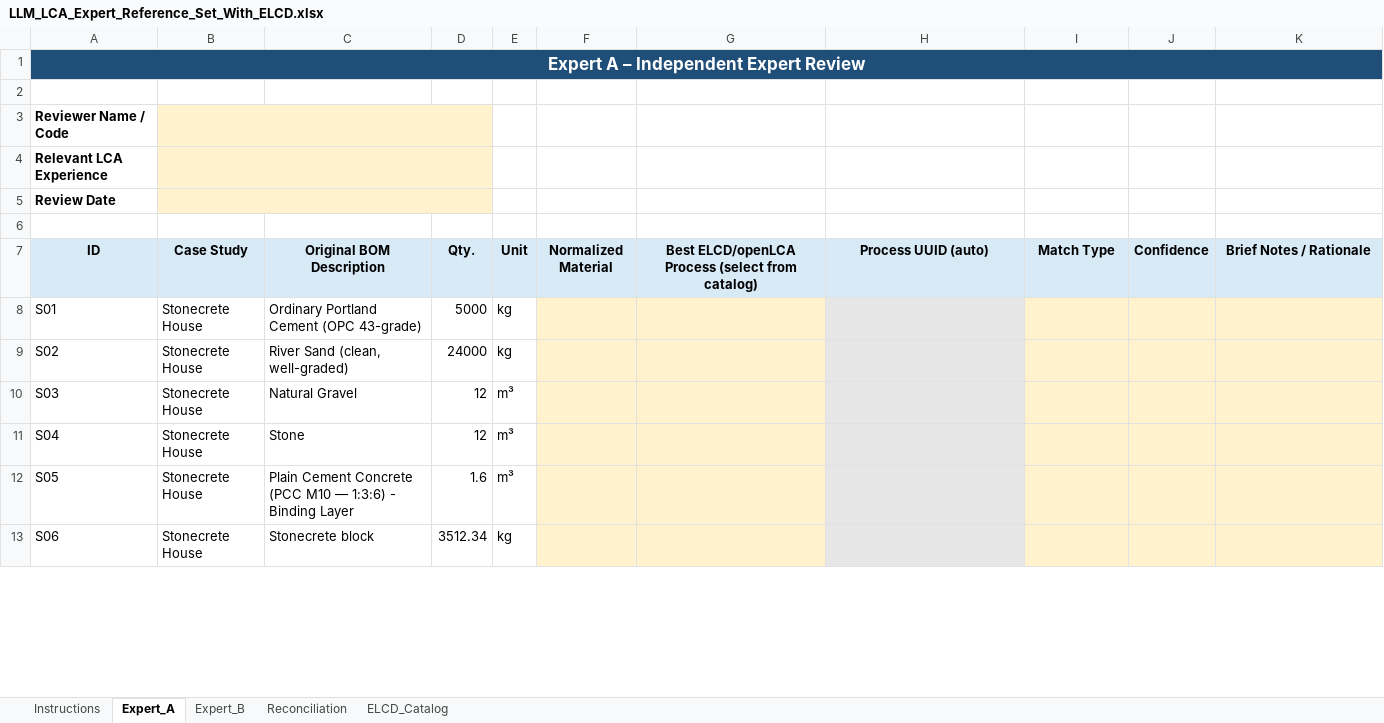
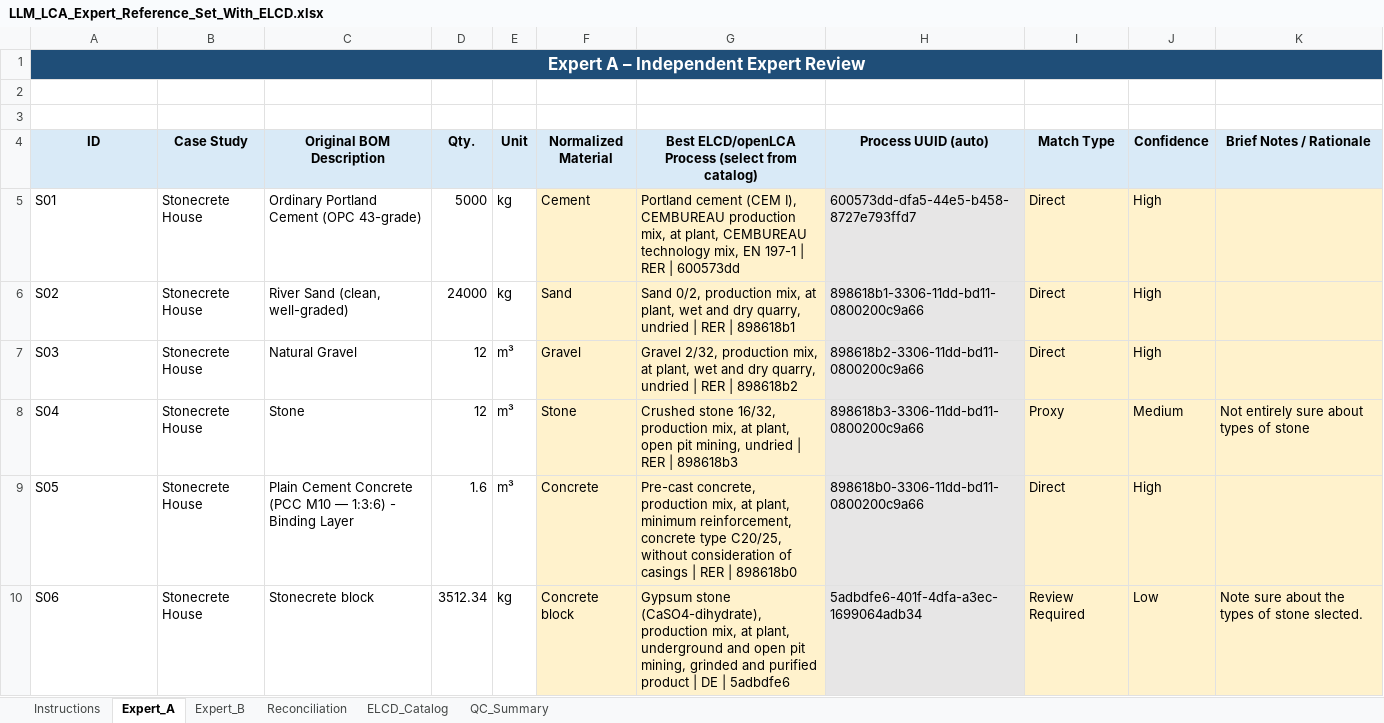
Before and after one commit to bhattaraipawan/LLM, an Excel workbook: ELCD_Check/expert_reference/LLM_LCA_Expert_Reference_Set_With_ELCD.xlsx, sheet Expert_A, drawn as a sheet; only a part is shown; values as stored, in another font and other column widths than the file's, no borders; removed rows and columns are numbered as before the commit, all else as after; the diff covers the shown part only; the diff names each change by its address in the sheet, - before the commit and + after, or states it on an @@ line.

```diff
--- a/ELCD_Check/expert_reference/LLM_LCA_Expert_Reference_Set_With_ELCD.xlsx (sheet Expert_A)
+++ b/ELCD_Check/expert_reference/LLM_LCA_Expert_Reference_Set_With_ELCD.xlsx (sheet Expert_A)
+sheet tab: QC_Summary
-row 3: Reviewer Name / Code
-row 4: Relevant LCA Experience
-row 5: Review Date
-F5 (Normalized Material): (empty)
+F5 (Normalized Material): Cement
-G5: (empty)
+G5: Portland cement (CEM I), CEMBUREAU production mix, at plant, CEMBUREAU technology mix, EN 197-1 | RER | 600573dd
-H5 (Process UUID (auto)): (empty)
+H5 (Process UUID (auto)): 600573dd-dfa5-44e5-b458-8727e793ffd7
-I5:I7 (Match Type): (empty)
+I5:I7 (Match Type): Direct
-J5:J7 (Confidence): (empty)
+J5:J7 (Confidence): High
-F6 (Normalized Material): (empty)
+F6 (Normalized Material): Sand
-G6: (empty)
+G6: Sand 0/2, production mix, at plant, wet and dry quarry, undried | RER | 898618b1
-H6 (Process UUID (auto)): (empty)
+H6 (Process UUID (auto)): 898618b1-3306-11dd-bd11-0800200c9a66
-F7 (Normalized Material): (empty)
+F7 (Normalized Material): Gravel
-G7: (empty)
+G7: Gravel 2/32, production mix, at plant, wet and dry quarry, undried | RER | 898618b2
-H7 (Process UUID (auto)): (empty)
+H7 (Process UUID (auto)): 898618b2-3306-11dd-bd11-0800200c9a66
-F8 (Normalized Material): (empty)
+F8 (Normalized Material): Stone
-G8: (empty)
+G8: Crushed stone 16/32, production mix, at plant, open pit mining, undried | RER | 898618b3
-H8 (Process UUID (auto)): (empty)
+H8 (Process UUID (auto)): 898618b3-3306-11dd-bd11-0800200c9a66
-I8 (Match Type): (empty)
+I8 (Match Type): Proxy
-J8 (Confidence): (empty)
+J8 (Confidence): Medium
-K8 (Brief Notes / Rationale): (empty)
+K8 (Brief Notes / Rationale): Not entirely sure about types of stone
-F9 (Normalized Material): (empty)
+F9 (Normalized Material): Concrete
-G9: (empty)
+G9: Pre-cast concrete, production mix, at plant, minimum reinforcement, concrete type C20/25, without consideration of casings | RER | 898618b0
-H9 (Process UUID (auto)): (empty)
+H9 (Process UUID (auto)): 898618b0-3306-11dd-bd11-0800200c9a66
-I9 (Match Type): (empty)
+I9 (Match Type): Direct
-J9 (Confidence): (empty)
+J9 (Confidence): High
-F10 (Normalized Material): (empty)
+F10 (Normalized Material): Concrete block
-G10: (empty)
+G10: Gypsum stone (CaSO4-dihydrate), production mix, at plant, underground and open pit mining, grinded and purified product | DE | 5adbdfe6
-H10 (Process UUID (auto)): (empty)
+H10 (Process UUID (auto)): 5adbdfe6-401f-4dfa-a3ec-1699064adb34
-I10 (Match Type): (empty)
+I10 (Match Type): Review Required
-J10 (Confidence): (empty)
+J10 (Confidence): Low
-K10 (Brief Notes / Rationale): (empty)
+K10 (Brief Notes / Rationale): Note sure about the types of stone slected.
```
Also changed, not shown: 151 edited cells elsewhere in this sheet, sheet Reconciliation, sheet Expert_B, sheet Instructions, sheet ELCD_Catalog, formulas that keep their value.
